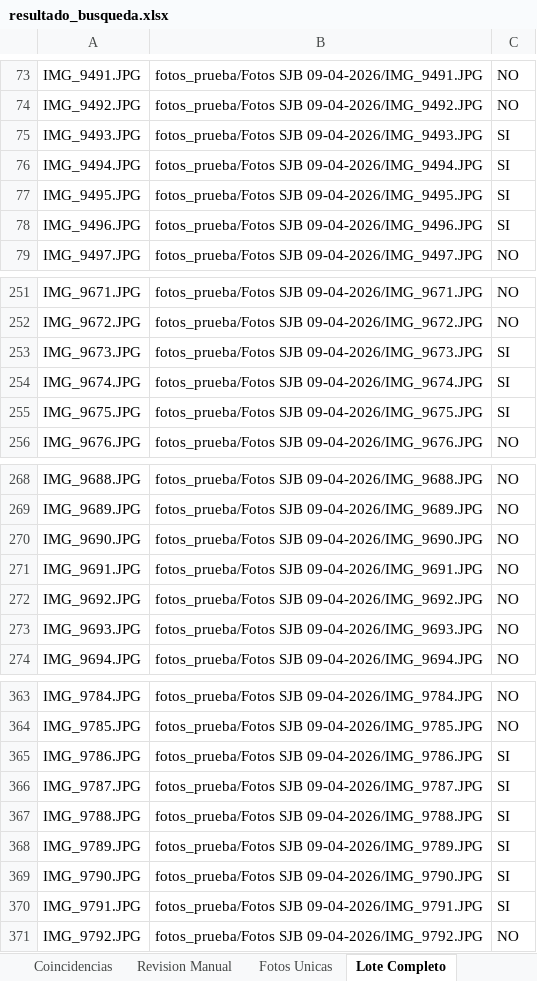
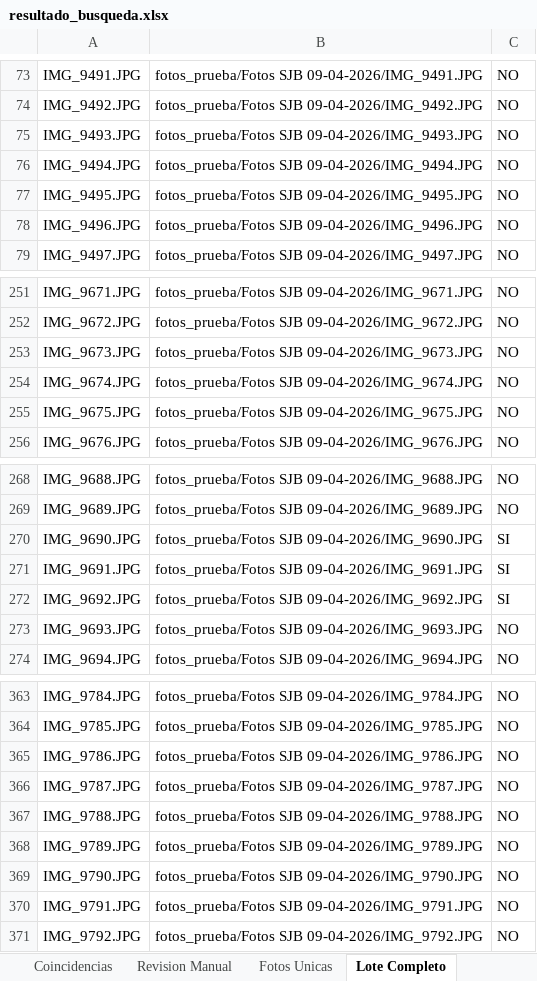
Before and after one commit to daws-4/pyfaces, an Excel workbook: personas_encontradas/resultado_busqueda.xlsx, sheet Lote Completo, drawn as a sheet; only a part is shown, gaps mark what is left out; values as stored, in another font and other column widths than the file's, no borders; the diff covers the shown part only; the diff names each change by its address in the sheet, - before the commit and + after, or states it on an @@ line.

```diff
--- a/personas_encontradas/resultado_busqueda.xlsx (sheet Lote Completo)
+++ b/personas_encontradas/resultado_busqueda.xlsx (sheet Lote Completo)
-C75:C78: SI
+C75:C78: NO
-C253:C255: SI
+C253:C255: NO
-C270:C272: NO
+C270:C272: SI
-C365:C370: SI
+C365:C370: NO
```
Also changed, not shown: 8 edited cells elsewhere in this sheet, sheet Coincidencias, sheet Revision Manual, sheet Fotos Unicas, 9 other files.
